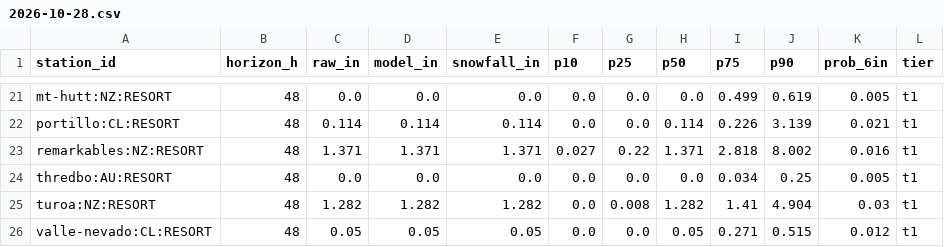
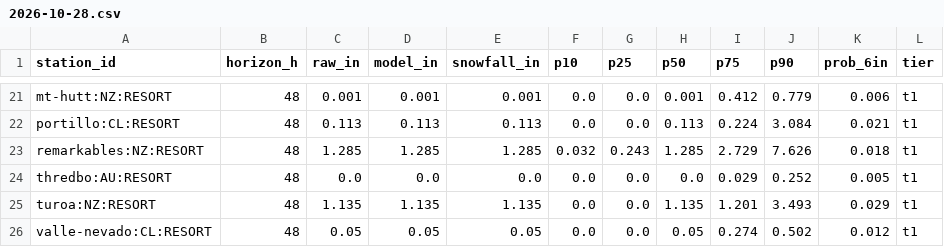
Before and after one commit to andrewnakas/open-powder-ensemble, a CSV file: history/resorts/2026-10-28.csv, drawn as a sheet; only a part is shown, gaps mark what is left out; removed rows and columns are numbered as before the commit, all else as after; the diff covers the shown part only; the diff names each change by its address in the sheet, - before the commit and + after, or states it on an @@ line.

```diff
--- a/history/resorts/2026-10-28.csv
+++ b/history/resorts/2026-10-28.csv
-C21 (raw_in): 0.0
+C21 (raw_in): 0.001
-D21 (model_in): 0.0
+D21 (model_in): 0.001
-E21 (snowfall_in): 0.0
+E21 (snowfall_in): 0.001
-H21 (p50): 0.0
+H21 (p50): 0.001
-I21 (p75): 0.499
+I21 (p75): 0.412
-J21 (p90): 0.619
+J21 (p90): 0.779
-K21 (prob_6in): 0.005
+K21 (prob_6in): 0.006
-C22 (raw_in): 0.114
+C22 (raw_in): 0.113
-D22 (model_in): 0.114
+D22 (model_in): 0.113
-E22 (snowfall_in): 0.114
+E22 (snowfall_in): 0.113
-H22 (p50): 0.114
+H22 (p50): 0.113
-I22 (p75): 0.226
+I22 (p75): 0.224
-J22 (p90): 3.139
+J22 (p90): 3.084
-row 23: remarkables:NZ:RESORT | 48 | 1.371 | 1.371 | 1.371 | 0.027 | 0.22 | 1.371 | 2.818 | 8.002 | 0.016 | t1
+row 23: remarkables:NZ:RESORT | 48 | 1.285 | 1.285 | 1.285 | 0.032 | 0.243 | 1.285 | 2.729 | 7.626 | 0.018 | t1
-I24 (p75): 0.034
+I24 (p75): 0.029
-J24 (p90): 0.25
+J24 (p90): 0.252
-C25 (raw_in): 1.282
+C25 (raw_in): 1.135
-D25 (model_in): 1.282
+D25 (model_in): 1.135
-E25 (snowfall_in): 1.282
+E25 (snowfall_in): 1.135
-G25 (p25): 0.008
+G25 (p25): 0.0
-H25 (p50): 1.282
+H25 (p50): 1.135
-I25 (p75): 1.41
+I25 (p75): 1.201
-J25 (p90): 4.904
+J25 (p90): 3.493
-K25 (prob_6in): 0.03
+K25 (prob_6in): 0.029
-I26 (p75): 0.271
+I26 (p75): 0.274
-J26 (p90): 0.515
+J26 (p90): 0.502
```
Also changed, not shown: 1 added row, 1 removed row and 123 edited cells elsewhere in this file, history/era5/2026-10-28.csv, history/observers/2026-10-28.csv, 5 other files.
